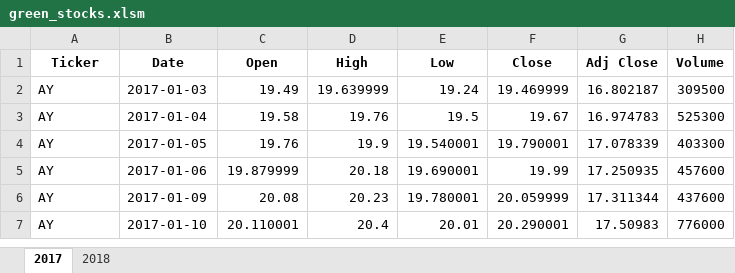
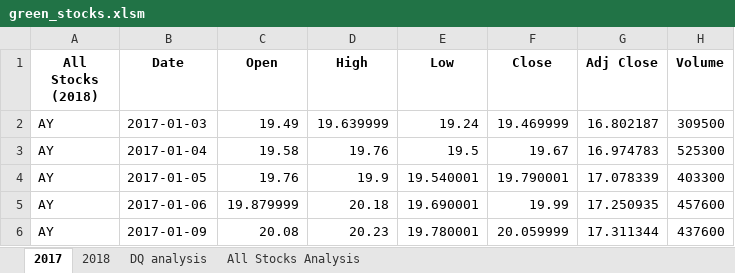
Before and after one commit to dejacl/stock-analysis, an Excel workbook: green_stocks.xlsm, sheet 2017, drawn as a sheet; only a part is shown; the shorter side is filled out with more unchanged rows; values as stored, in another font and other column widths than the file's, no borders; the diff names each change by its address in the sheet, - before the commit and + after, or states it on an @@ line.

```diff
--- a/green_stocks.xlsm (sheet 2017)
+++ b/green_stocks.xlsm (sheet 2017)
+sheet tab: DQ analysis
+sheet tab: All Stocks Analysis
-A1: Ticker
+A1: All Stocks (2018)
```
Also changed, not shown: sheet 2018, charts or pictures, 1 other file.
